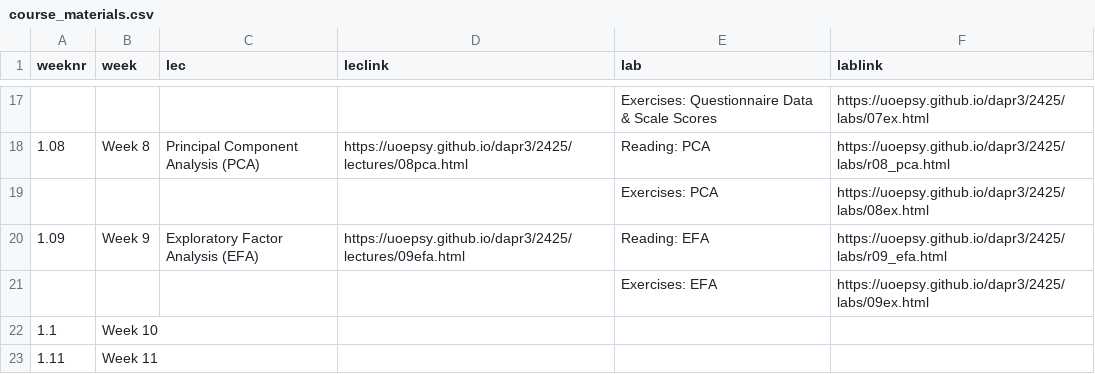
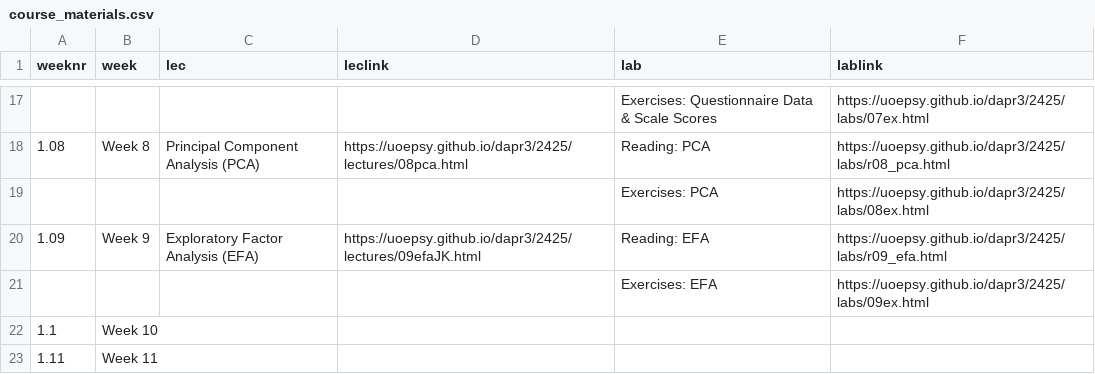
Before and after one commit to uoepsy/dapr3, a CSV file: docs/2425/course_materials.csv, drawn as a sheet; only a part is shown, gaps mark what is left out.

```diff
--- a/docs/2425/course_materials.csv
+++ b/docs/2425/course_materials.csv
@@ -20,3 +20,3 @@ weeknr,week,lec,leclink,lab,lablink
 ,,,,Exercises: PCA,https://uoepsy.github.io/dapr3/2425/labs/08ex.html
-1.09,Week 9,Exploratory Factor Analysis (EFA),https://uoepsy.github.io/dapr3/2425/lectures/09efa.html,Reading: EFA,https://uoepsy.github.io/dapr3/2425/labs/r09_efa.html
+1.09,Week 9,Exploratory Factor Analysis (EFA),https://uoepsy.github.io/dapr3/2425/lectures/09efaJK.html,Reading: EFA,https://uoepsy.github.io/dapr3/2425/labs/r09_efa.html
 ,,,,Exercises: EFA,https://uoepsy.github.io/dapr3/2425/labs/09ex.html
```
Also changed, not shown: 1 other file.
